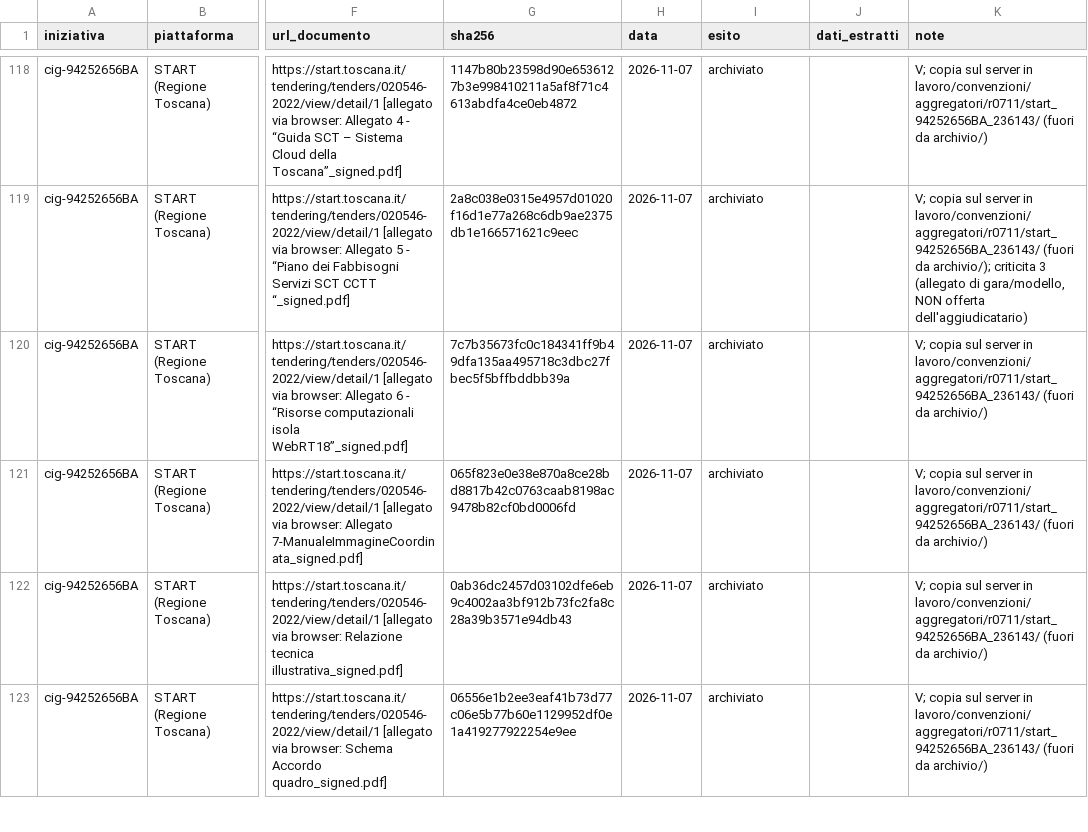
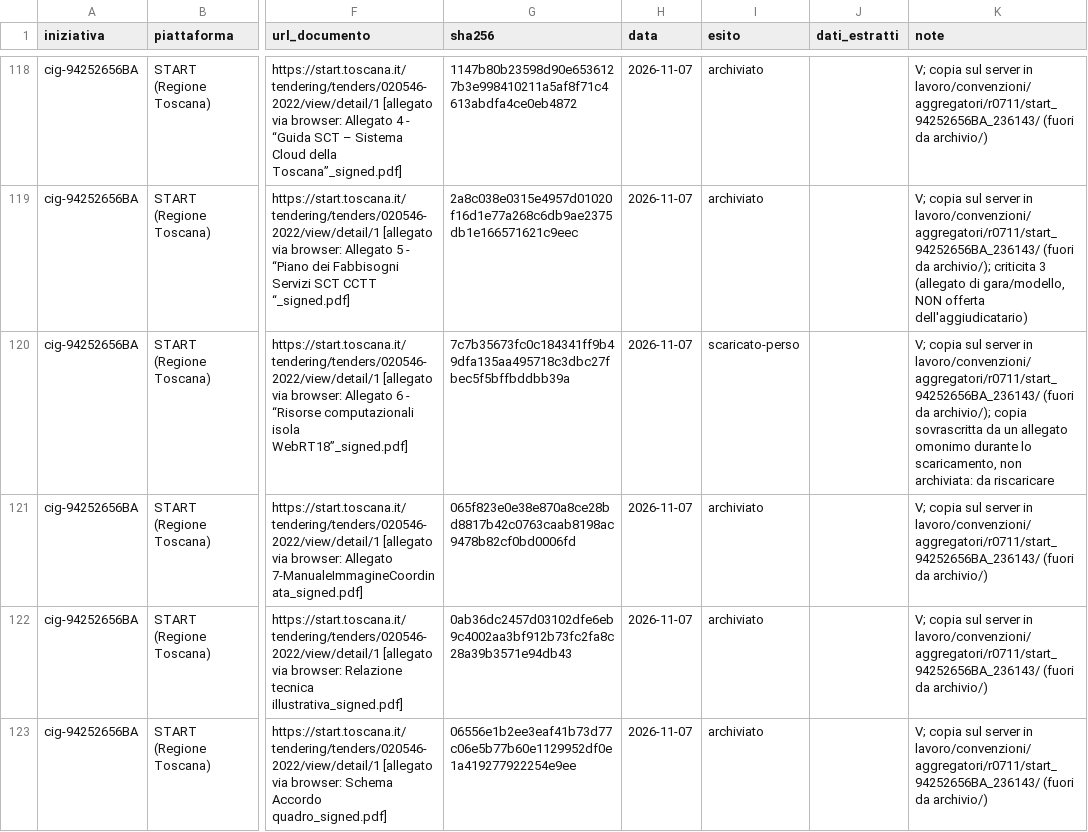
Before and after one commit to mxmap-it/analisi-spesa-ict, a CSV file: report/convenzioni/aggregatori/aggregatori-2026-11-07.csv, drawn as a sheet; only a part is shown, gaps mark what is left out; the diff names each change by its address in the sheet, - before the commit and + after, or states it on an @@ line.

```diff
--- a/report/convenzioni/aggregatori/aggregatori-2026-11-07.csv
+++ b/report/convenzioni/aggregatori/aggregatori-2026-11-07.csv
-I120 (esito): archiviato
+I120 (esito): scaricato-perso
-K120 (note): …(fuori da archivio/)
+K120 (note): …(fuori da archivio/); copia sovrascritta da un allegato omonimo durante lo scaricamento, non archiviata: da riscaricare
```
Also changed, not shown: report/convenzioni/aggregatori/aggregatori-2026-11-06.csv, 2 other files.
